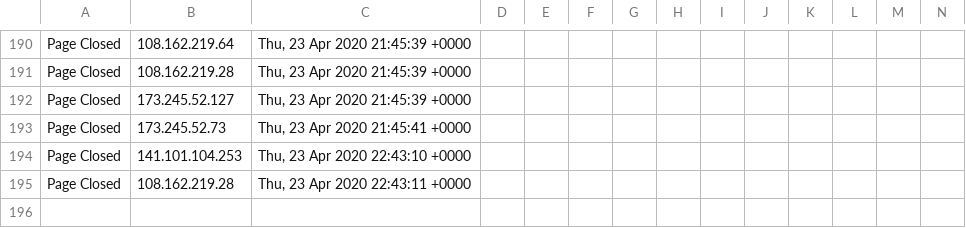
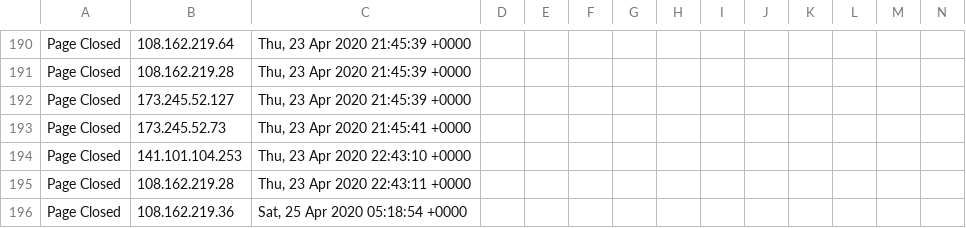
Before and after one commit to runacode/healthock.com2, a CSV file: logs/2020__April.csv, drawn as a sheet; only a part is shown, gaps mark what is left out; rows hold the shown columns only; the diff names each change by its address in the sheet, - before the commit and + after, or states it on an @@ line.

Commit message:
Site Editor Update

```diff
--- a/logs/2020__April.csv
+++ b/logs/2020__April.csv
+row 196: Page Closed | 108.162.219.36 | Sat, 25 Apr 2020 05:18:54 +0000
```
